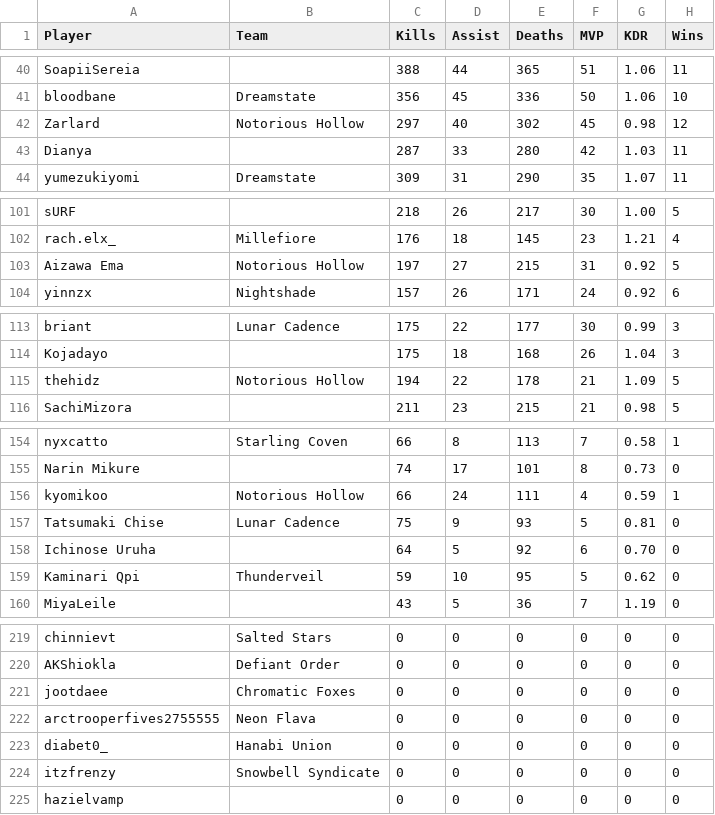
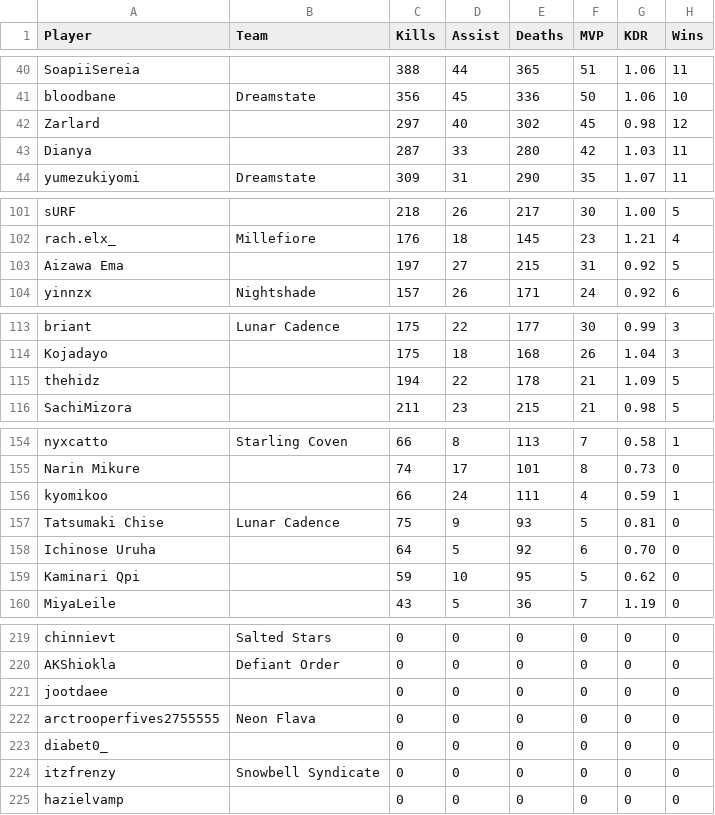
Before and after one commit to CGreyIce/bot-pro-league, a CSV file: data/bot_amateur_tourney_stats.csv, drawn as a sheet; only a part is shown, gaps mark what is left out; the diff covers the shown part only; the diff names each change by its address in the sheet, - before the commit and + after, or states it on an @@ line.

```diff
--- a/data/bot_amateur_tourney_stats.csv
+++ b/data/bot_amateur_tourney_stats.csv
-B42 (Team): Notorious Hollow
+B42 (Team): (empty)
-B103 (Team): Notorious Hollow
+B103 (Team): (empty)
-B115 (Team): Notorious Hollow
+B115 (Team): (empty)
-B156 (Team): Notorious Hollow
+B156 (Team): (empty)
-B159 (Team): Thunderveil
+B159 (Team): (empty)
-B221 (Team): Chromatic Foxes
+B221 (Team): (empty)
-B223 (Team): Hanabi Union
+B223 (Team): (empty)
```
Also changed, not shown: 12 edited cells elsewhere in this file, data/bot_tourney_stats.csv, 12 other files.
